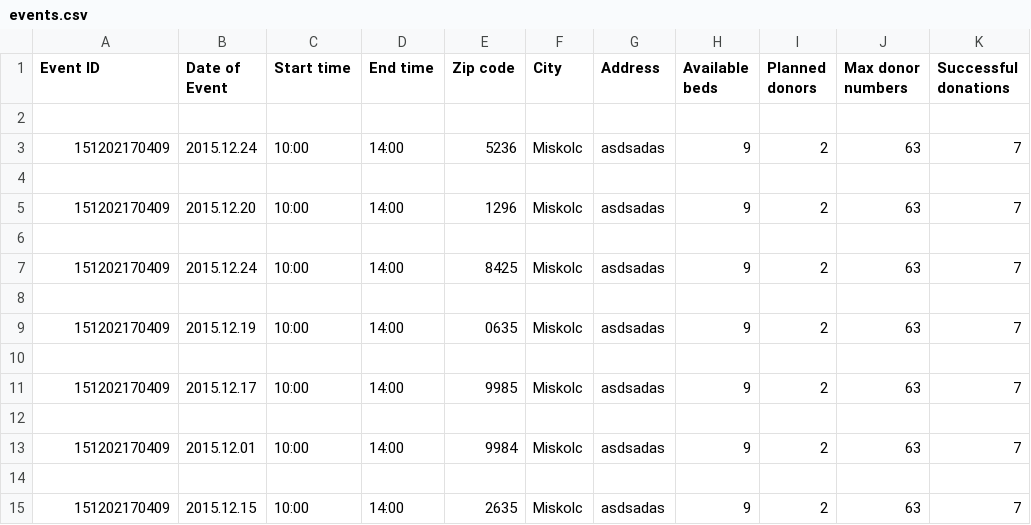
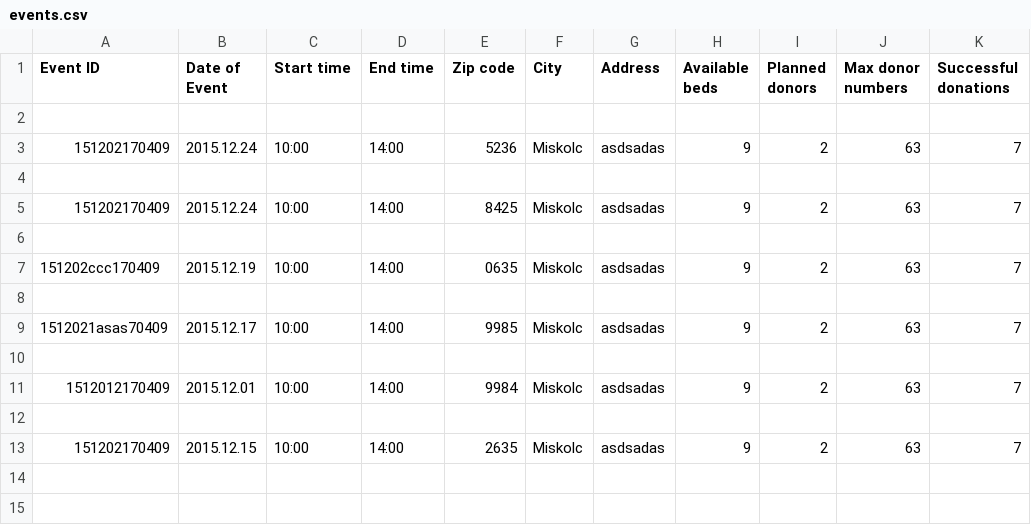
Before and after one commit to knapeczadam/G_PY_bloodySoftware_T4F, a CSV file: Data/events.csv, drawn as a sheet.

Commit message:
modify data: it works but must refactoring!

```diff
--- a/Data/events.csv
+++ b/Data/events.csv
@@ -4,11 +4,9 @@ Event ID,Date of Event,Start time,End time,Zip code,City,Address,Available beds,
 
-151202170409,2015.12.20,10:00,14:00,1296,Miskolc,asdsadas,9,2,63,7
-
 151202170409,2015.12.24,10:00,14:00,8425,Miskolc,asdsadas,9,2,63,7
 
-151202170409,2015.12.19,10:00,14:00,0635,Miskolc,asdsadas,9,2,63,7
+151202ccc170409,2015.12.19,10:00,14:00,0635,Miskolc,asdsadas,9,2,63,7
 
-151202170409,2015.12.17,10:00,14:00,9985,Miskolc,asdsadas,9,2,63,7
+1512021asas70409,2015.12.17,10:00,14:00,9985,Miskolc,asdsadas,9,2,63,7
 
-151202170409,2015.12.01,10:00,14:00,9984,Miskolc,asdsadas,9,2,63,7
+1512012170409,2015.12.01,10:00,14:00,9984,Miskolc,asdsadas,9,2,63,7
 
```
Also changed, not shown: 5 other files.
